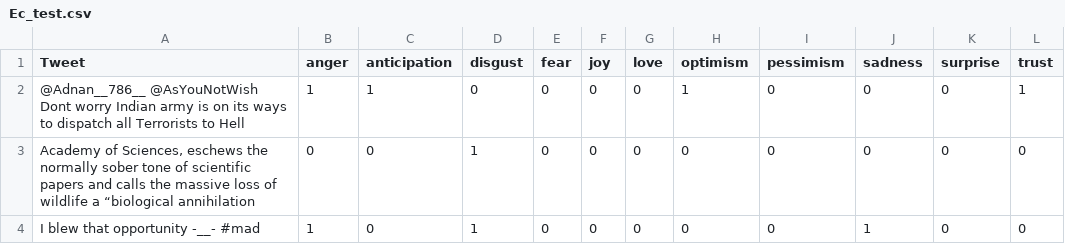
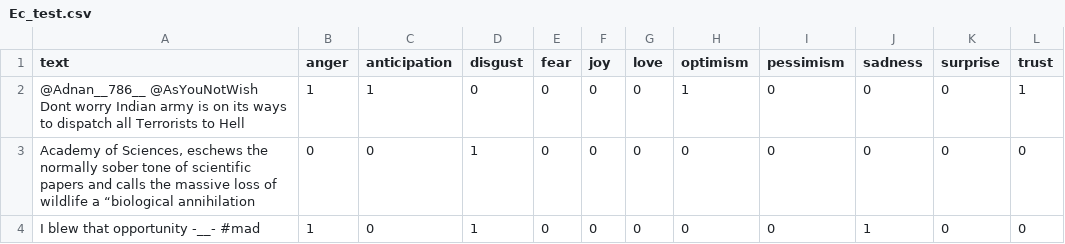
Before and after one commit to hrauxloh/Adapters_test_script, a CSV file: Ec_test.csv, drawn as a sheet; only a part is shown.

Commit message:
Column name change Tweet > text

```diff
--- a/Ec_test.csv
+++ b/Ec_test.csv
@@ -1,2 +1,2 @@
-"Tweet","anger","anticipation","disgust","fear","joy","love","optimism","pessimism","sadness","surprise","trust"
+"text","anger","anticipation","disgust","fear","joy","love","optimism","pessimism","sadness","surprise","trust"
 "@Adnan__786__ @AsYouNotWish Dont worry Indian army is on its ways to dispatch all Terrorists to Hell",1,1,0,0,0,0,1,0,0,0,1
```
Also changed, not shown: Ec_train.csv, Ec_val.csv.
